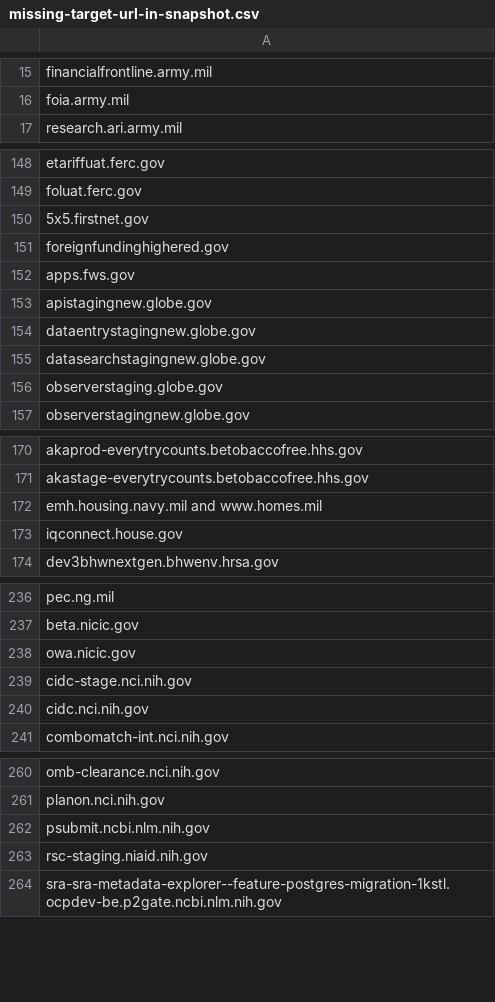
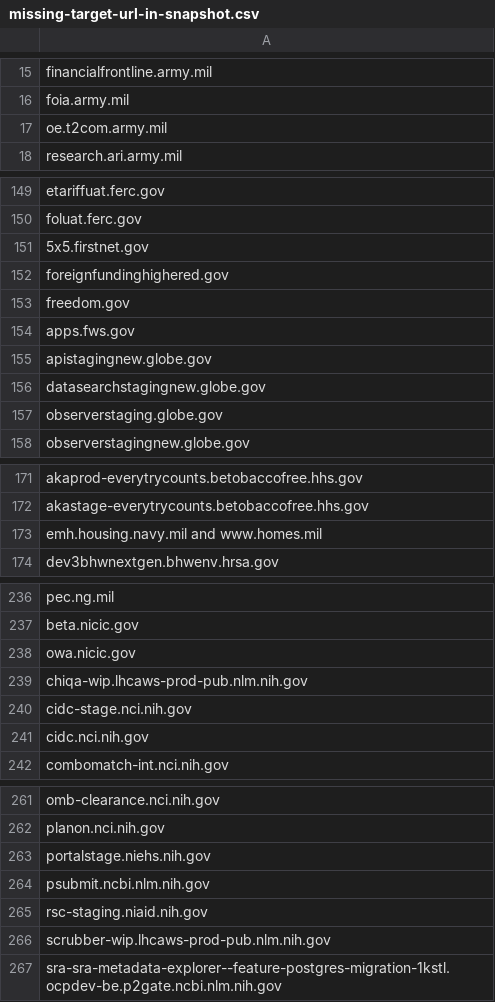
Before and after one commit to arpitjain099/site-scanning-analysis, a CSV file: reports/missing-target-url-in-snapshot.csv, drawn as a sheet; only a part is shown, gaps mark what is left out; the diff covers the shown part only.

```diff
--- a/reports/missing-target-url-in-snapshot.csv
+++ b/reports/missing-target-url-in-snapshot.csv
@@ -16,2 +16,3 @@ financialfrontline.army.mil
 foia.army.mil
+oe.t2com.army.mil
 research.ari.army.mil
@@ -151,5 +152,5 @@ foluat.ferc.gov
 foreignfundinghighered.gov
+freedom.gov
 apps.fws.gov
 apistagingnew.globe.gov
-dataentrystagingnew.globe.gov
 datasearchstagingnew.globe.gov
@@ -172,3 +173,2 @@ akastage-everytrycounts.betobaccofree.hhs.gov
 emh.housing.navy.mil and www.homes.mil
-iqconnect.house.gov
 dev3bhwnextgen.bhwenv.hrsa.gov
@@ -238,2 +238,3 @@ beta.nicic.gov
 owa.nicic.gov
+chiqa-wip.lhcaws-prod-pub.nlm.nih.gov
 cidc-stage.nci.nih.gov
@@ -261,4 +262,6 @@ omb-clearance.nci.nih.gov
 planon.nci.nih.gov
+portalstage.niehs.nih.gov
 psubmit.ncbi.nlm.nih.gov
 rsc-staging.niaid.nih.gov
+scrubber-wip.lhcaws-prod-pub.nlm.nih.gov
 sra-sra-metadata-explorer--feature-postgres-migration-1kstl.ocpdev-be.p2gate.ncbi.nlm.nih.gov
```
Also changed, not shown: 1 added row and 1 removed row elsewhere in this file.
